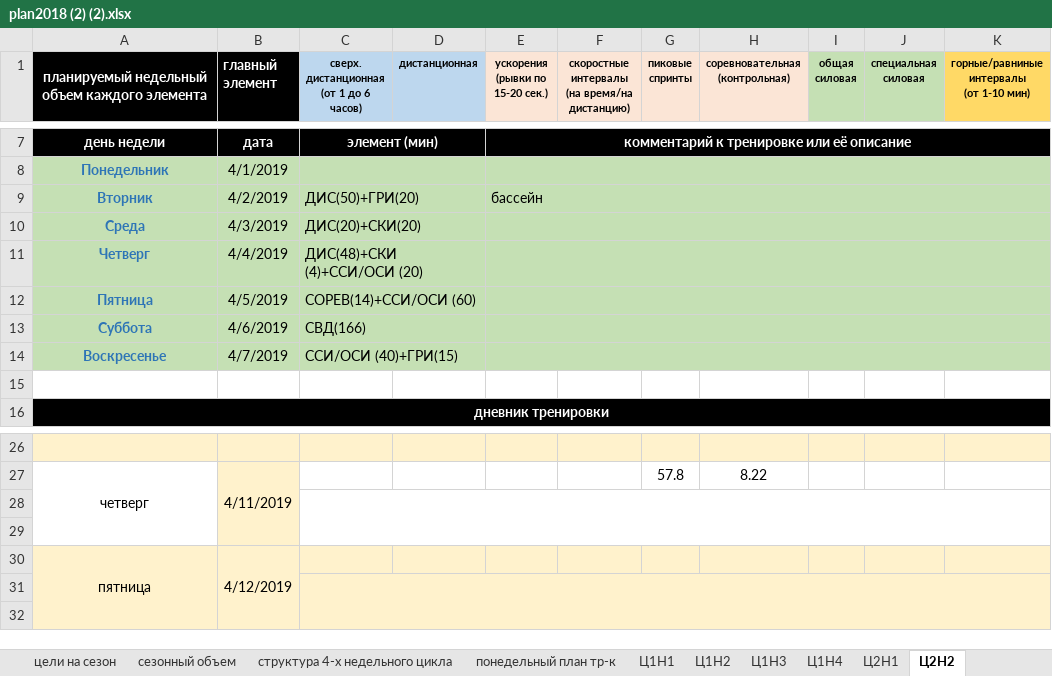
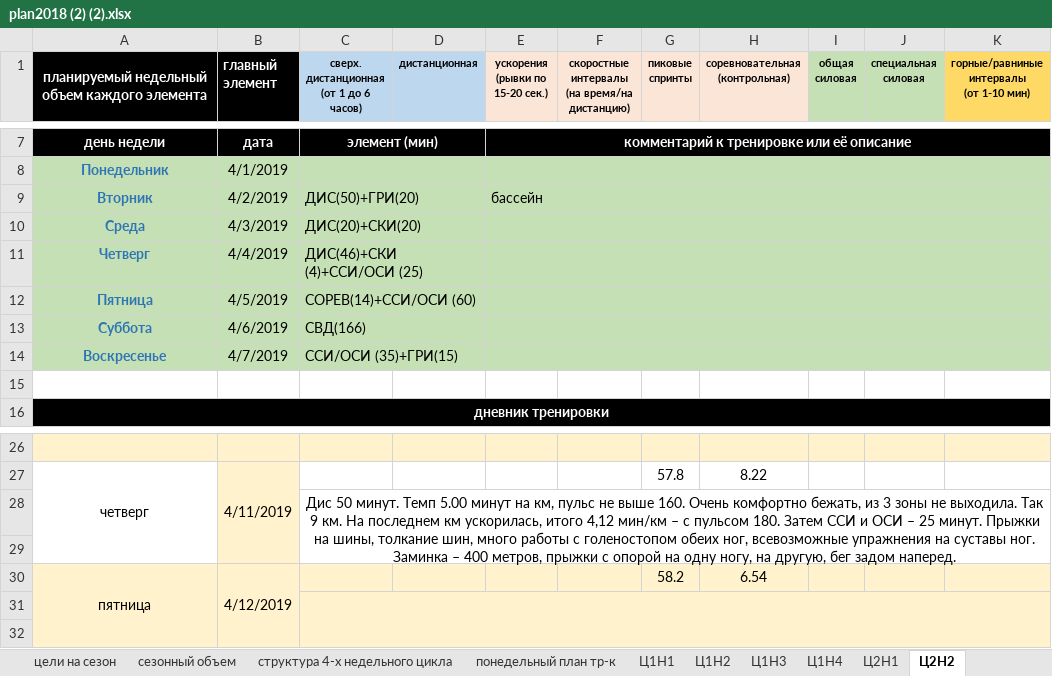
Before and after one commit to ElectusLux/SPORT, an Excel workbook: plan2018 (2) (2).xlsx, sheet Ц2Н2, drawn as a sheet; only a part is shown, gaps mark what is left out; values as stored, in another font and other column widths than the file's, no borders; removed rows and columns are numbered as before the commit, all else as after; the diff names each change by its address in the sheet, - before the commit and + after, or states it on an @@ line.

Commit message:
Add files via upload

```diff
--- a/plan2018 (2) (2).xlsx (sheet Ц2Н2)
+++ b/plan2018 (2) (2).xlsx (sheet Ц2Н2)
-C11: ДИС(48)+СКИ (4)+ССИ/ОСИ (20)
+C11: ДИС(46)+СКИ (4)+ССИ/ОСИ (25)
-C14: ССИ/ОСИ (40)+ГРИ(15)
+C14: ССИ/ОСИ (35)+ГРИ(15)
+row 28:  |  | Дис 50 минут. Темп 5.00 минут на км, пульс не выше 160. Очень комфортно бежать, из 3 зоны не выходила. Так 9 км. На последнем км ускорилась, итого 4,12 мин/км – с пульсом 180. Затем ССИ и ОСИ – 25 минут. Прыжки на шины, толкание шин, много работы с голеностопом обеих ног, всевозможные упражнения на суставы ног. Заминка – 400 метров, прыжки с опорой на одну ногу, на другую, бег задом наперед.
-C28:K29 merged
-row 29: (empty)
-G30 (пиковые спринты): (empty)
+G30 (пиковые спринты): 58.2
-H30 (соревновательная (контрольная)): (empty)
+H30 (соревновательная (контрольная)): 6.54
```
Also changed, not shown: charts or pictures.
